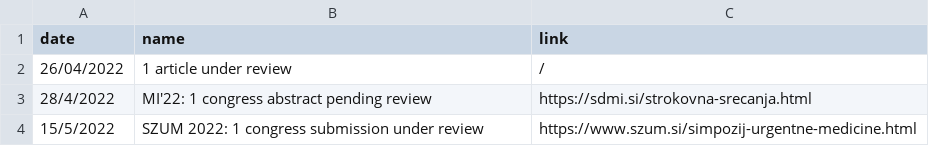
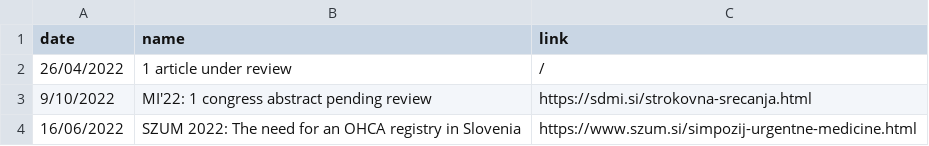
Before and after one commit to SterArcher/OHCA-registry-Slovenia, a CSV file: _data/publications.csv, drawn as a sheet.

Commit message:
add title szum 2022

```diff
--- a/_data/publications.csv
+++ b/_data/publications.csv
@@ -2,3 +2,3 @@ date,name,link
 26/04/2022,1 article under review,/
-28/4/2022, MI'22: 1 congress abstract pending review, https://sdmi.si/strokovna-srecanja.html
-15/5/2022, SZUM 2022: 1 congress submission under review, https://www.szum.si/simpozij-urgentne-medicine.html
+9/10/2022, MI'22: 1 congress abstract pending review, https://sdmi.si/strokovna-srecanja.html
+16/06/2022, SZUM 2022: The need for an OHCA registry in Slovenia, https://www.szum.si/simpozij-urgentne-medicine.html
```
